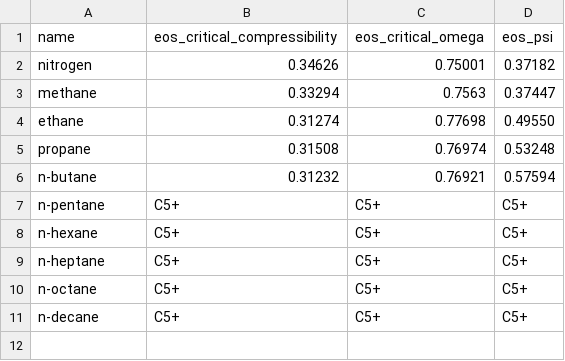
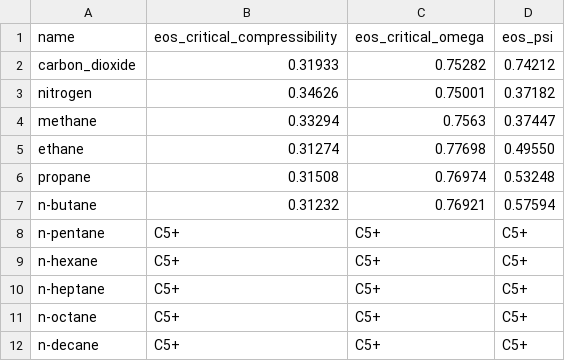
Before and after one commit to stepanzh/CubicEoSDatabase.jl, a CSV file: data/eos/comp/brusilovsky.csv, drawn as a sheet.

Commit message:
Add CO2 parameters

```diff
--- a/data/eos/comp/brusilovsky.csv
+++ b/data/eos/comp/brusilovsky.csv
@@ -1,2 +1,3 @@
 name,eos_critical_compressibility,eos_critical_omega,eos_psi
+carbon_dioxide,0.31933,0.75282,0.74212
 nitrogen,0.34626,0.75001,0.37182
```
